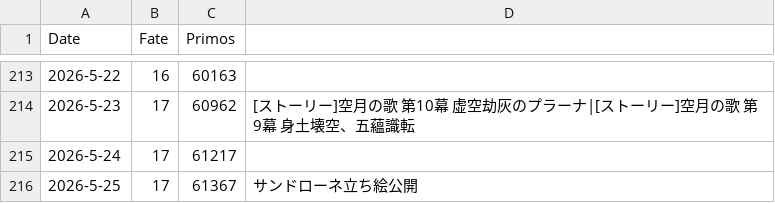
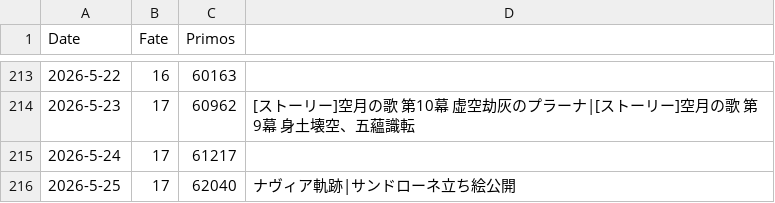
Before and after one commit to kahi221/kahi221.github.io, a CSV file: datas/gsn.csv, drawn as a sheet; only a part is shown, gaps mark what is left out.

Commit message:
update dts

```diff
--- a/datas/gsn.csv
+++ b/datas/gsn.csv
@@ -215,2 +215,2 @@ Date,Fate,Primos
 2026-5-24,17,61217
-2026-5-25,17,61367,サンドローネ立ち絵公開
+2026-5-25,17,62040,ナヴィア軌跡|サンドローネ立ち絵公開
```
